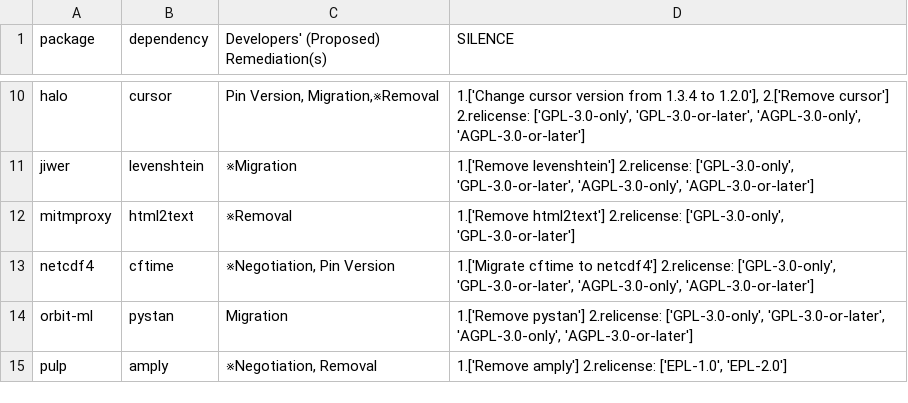
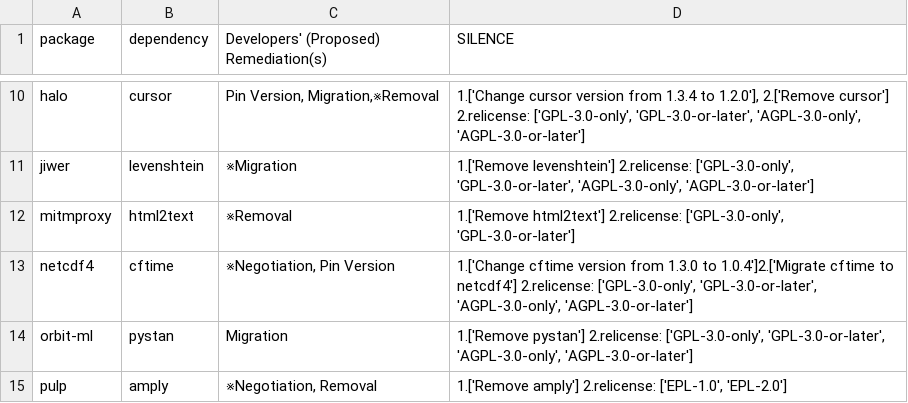
Before and after one commit to osslab-pku/SILENCE, a CSV file: res/evaluation.csv, drawn as a sheet; only a part is shown, gaps mark what is left out.

Commit message:
evaluation

```diff
--- a/res/evaluation.csv
+++ b/res/evaluation.csv
@@ -12,3 +12,3 @@ jiwer,levenshtein,※Migration,"1.['Remove levenshtein'] 2.relicense: ['GPL-3.0-
 mitmproxy,html2text,※Removal,"1.['Remove html2text'] 2.relicense: ['GPL-3.0-only', 'GPL-3.0-or-later']"
-netcdf4,cftime,"※Negotiation, Pin Version","1.['Migrate cftime to netcdf4'] 2.relicense: ['GPL-3.0-only', 'GPL-3.0-or-later', 'AGPL-3.0-only', 'AGPL-3.0-or-later']"
+netcdf4,cftime,"※Negotiation, Pin Version","1.['Change cftime version from 1.3.0 to 1.0.4']2.['Migrate cftime to netcdf4'] 2.relicense: ['GPL-3.0-only', 'GPL-3.0-or-later', 'AGPL-3.0-only', 'AGPL-3.0-or-later']"
 orbit-ml,pystan,Migration,"1.['Remove pystan'] 2.relicense: ['GPL-3.0-only', 'GPL-3.0-or-later', 'AGPL-3.0-only', 'AGPL-3.0-or-later']"
```
